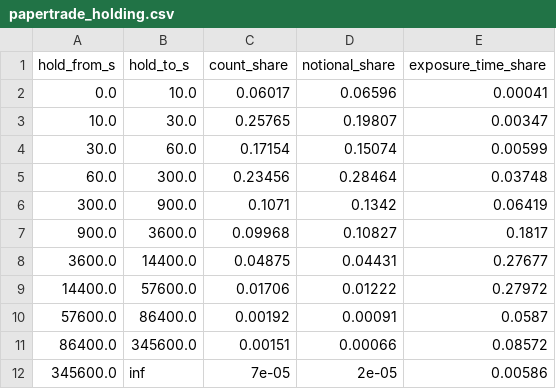
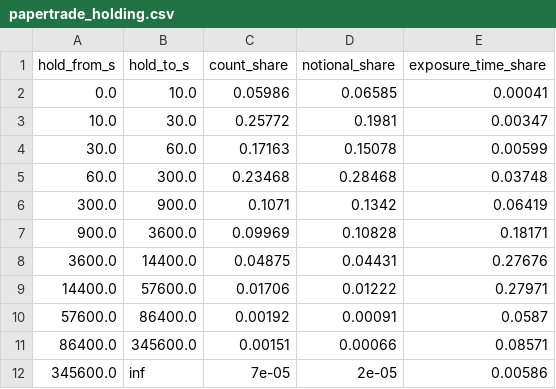
Before and after one commit to 0xjevons/monkeytrading, a CSV file: research/cap-calibration/data/derived/papertrade_holding.csv, drawn as a sheet.

```diff
--- a/research/cap-calibration/data/derived/papertrade_holding.csv
+++ b/research/cap-calibration/data/derived/papertrade_holding.csv
@@ -1,12 +1,12 @@
 hold_from_s,hold_to_s,count_share,notional_share,exposure_time_share
-0.0,10.0,0.06017,0.06596,0.00041
-10.0,30.0,0.25765,0.19807,0.00347
-30.0,60.0,0.17154,0.15074,0.00599
-60.0,300.0,0.23456,0.28464,0.03748
+0.0,10.0,0.05986,0.06585,0.00041
+10.0,30.0,0.25772,0.1981,0.00347
+30.0,60.0,0.17163,0.15078,0.00599
+60.0,300.0,0.23468,0.28468,0.03748
 300.0,900.0,0.1071,0.1342,0.06419
-900.0,3600.0,0.09968,0.10827,0.1817
-3600.0,14400.0,0.04875,0.04431,0.27677
-14400.0,57600.0,0.01706,0.01222,0.27972
+900.0,3600.0,0.09969,0.10828,0.18171
+3600.0,14400.0,0.04875,0.04431,0.27676
+14400.0,57600.0,0.01706,0.01222,0.27971
 57600.0,86400.0,0.00192,0.00091,0.0587
-86400.0,345600.0,0.00151,0.00066,0.08572
+86400.0,345600.0,0.00151,0.00066,0.08571
 345600.0,inf,7e-05,2e-05,0.00586
```
Also changed, not shown: research/cap-calibration/data/derived/market_stats.csv, research/cap-calibration/data/derived/papertrade_daily.csv, 29 other files.
